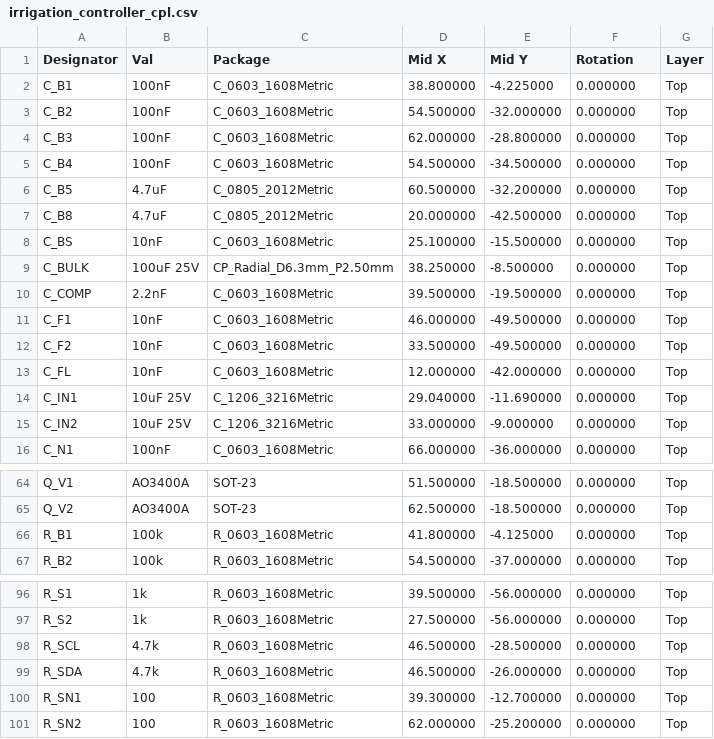
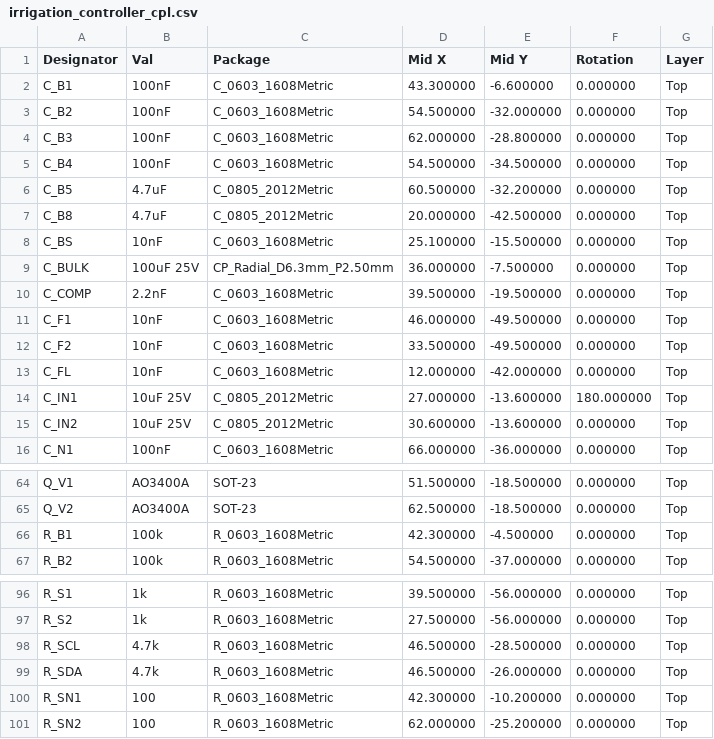
Before and after one commit to JeffMboya/synth, a CSV file: qualification/class-a/irrigation-controller/fab/irrigation_controller_cpl.csv, drawn as a sheet; only a part is shown, gaps mark what is left out.

```diff
--- a/qualification/class-a/irrigation-controller/fab/irrigation_controller_cpl.csv
+++ b/qualification/class-a/irrigation-controller/fab/irrigation_controller_cpl.csv
@@ -1,3 +1,3 @@
 Designator,Val,Package,Mid X,Mid Y,Rotation,Layer
-C_B1,100nF,C_0603_1608Metric,38.800000,-4.225000,0.000000,Top
+C_B1,100nF,C_0603_1608Metric,43.300000,-6.600000,0.000000,Top
 C_B2,100nF,C_0603_1608Metric,54.500000,-32.000000,0.000000,Top
@@ -8,3 +8,3 @@ C_B8,4.7uF,C_0805_2012Metric,20.000000,-42.500000,0.000000,Top
 C_BS,10nF,C_0603_1608Metric,25.100000,-15.500000,0.000000,Top
-C_BULK,100uF 25V,CP_Radial_D6.3mm_P2.50mm,38.250000,-8.500000,0.000000,Top
+C_BULK,100uF 25V,CP_Radial_D6.3mm_P2.50mm,36.000000,-7.500000,0.000000,Top
 C_COMP,2.2nF,C_0603_1608Metric,39.500000,-19.500000,0.000000,Top
@@ -13,4 +13,4 @@ C_F2,10nF,C_0603_1608Metric,33.500000,-49.500000,0.000000,Top
 C_FL,10nF,C_0603_1608Metric,12.000000,-42.000000,0.000000,Top
-C_IN1,10uF 25V,C_1206_3216Metric,29.040000,-11.690000,0.000000,Top
-C_IN2,10uF 25V,C_1206_3216Metric,33.000000,-9.000000,0.000000,Top
+C_IN1,10uF 25V,C_0805_2012Metric,27.000000,-13.600000,180.000000,Top
+C_IN2,10uF 25V,C_0805_2012Metric,30.600000,-13.600000,0.000000,Top
 C_N1,100nF,C_0603_1608Metric,66.000000,-36.000000,0.000000,Top
@@ -65,3 +65,3 @@ Q_V1,AO3400A,SOT-23,51.500000,-18.500000,0.000000,Top
 Q_V2,AO3400A,SOT-23,62.500000,-18.500000,0.000000,Top
-R_B1,100k,R_0603_1608Metric,41.800000,-4.125000,0.000000,Top
+R_B1,100k,R_0603_1608Metric,42.300000,-4.500000,0.000000,Top
 R_B2,100k,R_0603_1608Metric,54.500000,-37.000000,0.000000,Top
@@ -99,3 +99,3 @@ R_SCL,4.7k,R_0603_1608Metric,46.500000,-28.500000,0.000000,Top
 R_SDA,4.7k,R_0603_1608Metric,46.500000,-26.000000,0.000000,Top
-R_SN1,100,R_0603_1608Metric,39.300000,-12.700000,0.000000,Top
+R_SN1,100,R_0603_1608Metric,42.300000,-10.200000,0.000000,Top
 R_SN2,100,R_0603_1608Metric,62.000000,-25.200000,0.000000,Top
```
Also changed, not shown: qualification/class-a/irrigation-controller/fab/irrigation_controller_bom_orderable.csv, 21 other files.
